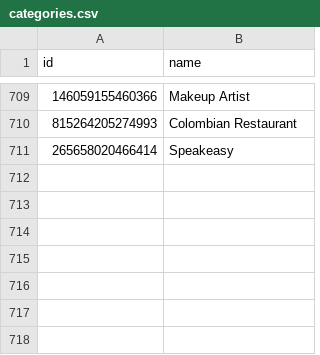
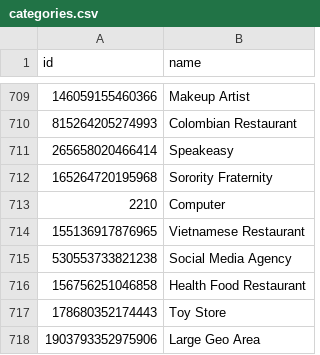
Before and after one commit to online-pol-ads/FBPoliticalAds, a CSV file: RawContentFiles/categories.csv, drawn as a sheet; only a part is shown, gaps mark what is left out.

Commit message:
Weekly data update

```diff
--- a/RawContentFiles/categories.csv
+++ b/RawContentFiles/categories.csv
@@ -711 +711,8 @@ id,name
 265658020466414,Speakeasy
+165264720195968,Sorority Fraternity
+2210,Computer
+155136917876965,Vietnamese Restaurant
+530553733821238,Social Media Agency
+156756251046858,Health Food Restaurant
+178680352174443,Toy Store
+1903793352975906,Large Geo Area
```
Also changed, not shown: 5 other files.
